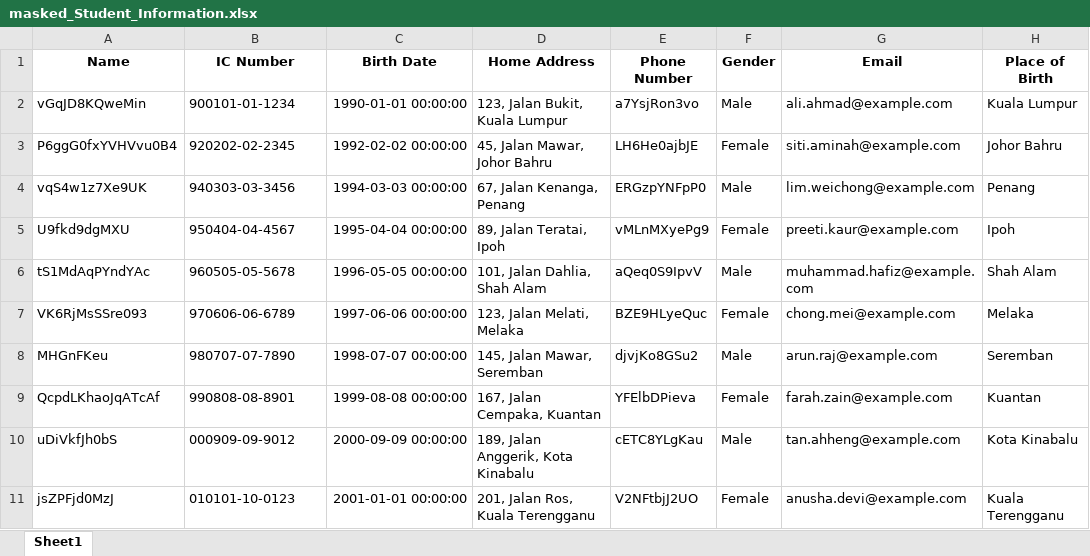
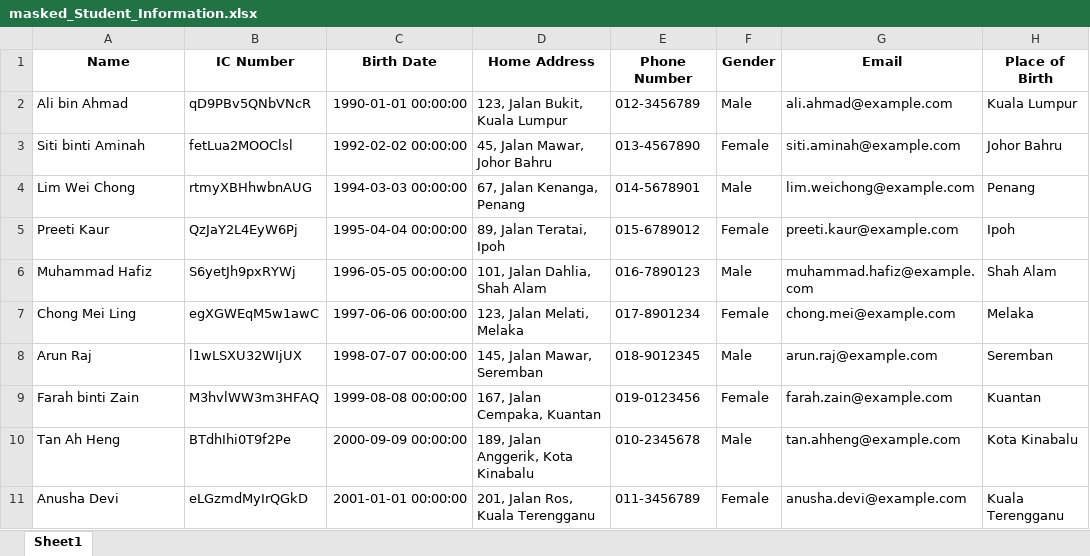
Before and after one commit to ird1natris/Data-Masking, an Excel workbook: backend/uploads/masked_Student_Information.xlsx, sheet Sheet1, drawn as a sheet; only a part is shown; values as stored, in another font and other column widths than the file's, no borders; the diff covers the shown part only; the diff names each change by its address in the sheet, - before the commit and + after, or states it on an @@ line.

```diff
--- a/backend/uploads/masked_Student_Information.xlsx (sheet Sheet1)
+++ b/backend/uploads/masked_Student_Information.xlsx (sheet Sheet1)
-A2 (Name): vGqJD8KQweMin
+A2 (Name): Ali bin Ahmad
-B2 (IC Number): 900101-01-1234
+B2 (IC Number): qD9PBv5QNbVNcR
-E2 (Phone Number): a7YsjRon3vo
+E2 (Phone Number): 012-3456789
-A3 (Name): P6ggG0fxYVHVvu0B4
+A3 (Name): Siti binti Aminah
-B3 (IC Number): 920202-02-2345
+B3 (IC Number): fetLua2MOOClsl
-E3 (Phone Number): LH6He0ajbJE
+E3 (Phone Number): 013-4567890
-A4 (Name): vqS4w1z7Xe9UK
+A4 (Name): Lim Wei Chong
-B4 (IC Number): 940303-03-3456
+B4 (IC Number): rtmyXBHhwbnAUG
-E4 (Phone Number): ERGzpYNFpP0
+E4 (Phone Number): 014-5678901
-A5 (Name): U9fkd9dgMXU
+A5 (Name): Preeti Kaur
-B5 (IC Number): 950404-04-4567
+B5 (IC Number): QzJaY2L4EyW6Pj
-E5 (Phone Number): vMLnMXyePg9
+E5 (Phone Number): 015-6789012
-A6 (Name): tS1MdAqPYndYAc
+A6 (Name): Muhammad Hafiz
-B6 (IC Number): 960505-05-5678
+B6 (IC Number): S6yetJh9pxRYWj
-E6 (Phone Number): aQeq0S9IpvV
+E6 (Phone Number): 016-7890123
-A7 (Name): VK6RjMsSSre093
+A7 (Name): Chong Mei Ling
-B7 (IC Number): 970606-06-6789
+B7 (IC Number): egXGWEqM5w1awC
-E7 (Phone Number): BZE9HLyeQuc
+E7 (Phone Number): 017-8901234
-A8 (Name): MHGnFKeu
+A8 (Name): Arun Raj
-B8 (IC Number): 980707-07-7890
+B8 (IC Number): l1wLSXU32WIjUX
-E8 (Phone Number): djvjKo8GSu2
+E8 (Phone Number): 018-9012345
-A9 (Name): QcpdLKhaoJqATcAf
+A9 (Name): Farah binti Zain
-B9 (IC Number): 990808-08-8901
+B9 (IC Number): M3hvlWW3m3HFAQ
-E9 (Phone Number): YFElbDPieva
+E9 (Phone Number): 019-0123456
-A10 (Name): uDiVkfJh0bS
+A10 (Name): Tan Ah Heng
-B10 (IC Number): 000909-09-9012
+B10 (IC Number): BTdhIhi0T9f2Pe
-E10 (Phone Number): cETC8YLgKau
+E10 (Phone Number): 010-2345678
-A11 (Name): jsZPFjd0MzJ
+A11 (Name): Anusha Devi
-B11 (IC Number): 010101-10-0123
+B11 (IC Number): eLGzmdMyIrQGkD
-E11 (Phone Number): V2NFtbjJ2UO
+E11 (Phone Number): 011-3456789
```
Also changed, not shown: 60 edited cells elsewhere in this sheet, 2 other files.
